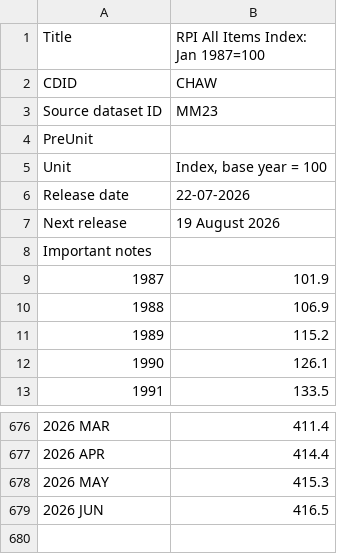
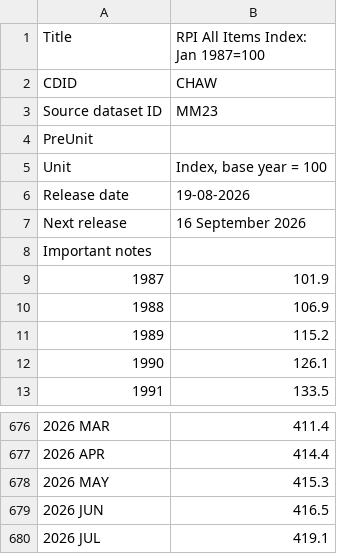
Before and after one commit to marcushowarth/fin-model, a CSV file: rpi/src/main/resources/eu/howarth/fin/rpi/ons-chaw.csv, drawn as a sheet; only a part is shown, gaps mark what is left out.

```diff
--- a/rpi/src/main/resources/eu/howarth/fin/rpi/ons-chaw.csv
+++ b/rpi/src/main/resources/eu/howarth/fin/rpi/ons-chaw.csv
@@ -5,4 +5,4 @@
 "Unit","Index, base year = 100"
-"Release date","22-07-2026"
-"Next release","19 August 2026"
+"Release date","19-08-2026"
+"Next release","16 September 2026"
 "Important notes",
@@ -679 +679,2 @@
 "2026 JUN","416.5"
+"2026 JUL","419.1"
```
